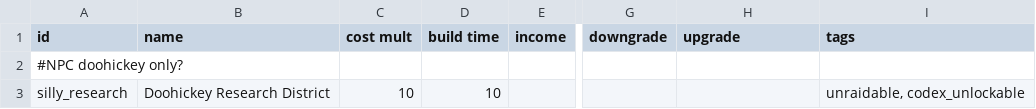
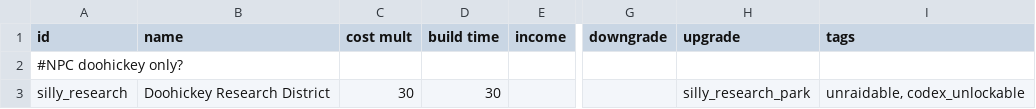
Before and after one commit to a-naranja/Silly-Mod, a CSV file: data/campaign/industries.csv, drawn as a sheet; only a part is shown, gaps mark what is left out; the diff covers the shown part only; the diff names each change by its address in the sheet, - before the commit and + after, or states it on an @@ line.

Commit message:
Added Silly Research Park -Upgrade for Doohickey Research District -Demands more -Produces 1 hulls, 1 arms, doesnt scale with size
Changed Support Cruiser Training
-No longer buffs missile damage
-No longer buffs fighter replacement
-Buffs missile and fighter HP by 50%

Adjusted Whimsy star system to account for the new research park and particles conditions

```diff
--- a/data/campaign/industries.csv
+++ b/data/campaign/industries.csv
-C3 (cost mult): 10
+C3 (cost mult): 30
-D3 (build time): 10
+D3 (build time): 30
-H3 (upgrade): (empty)
+H3 (upgrade): silly_research_park
```
Also changed, not shown: 1 added row elsewhere in this file, 7 other files.
